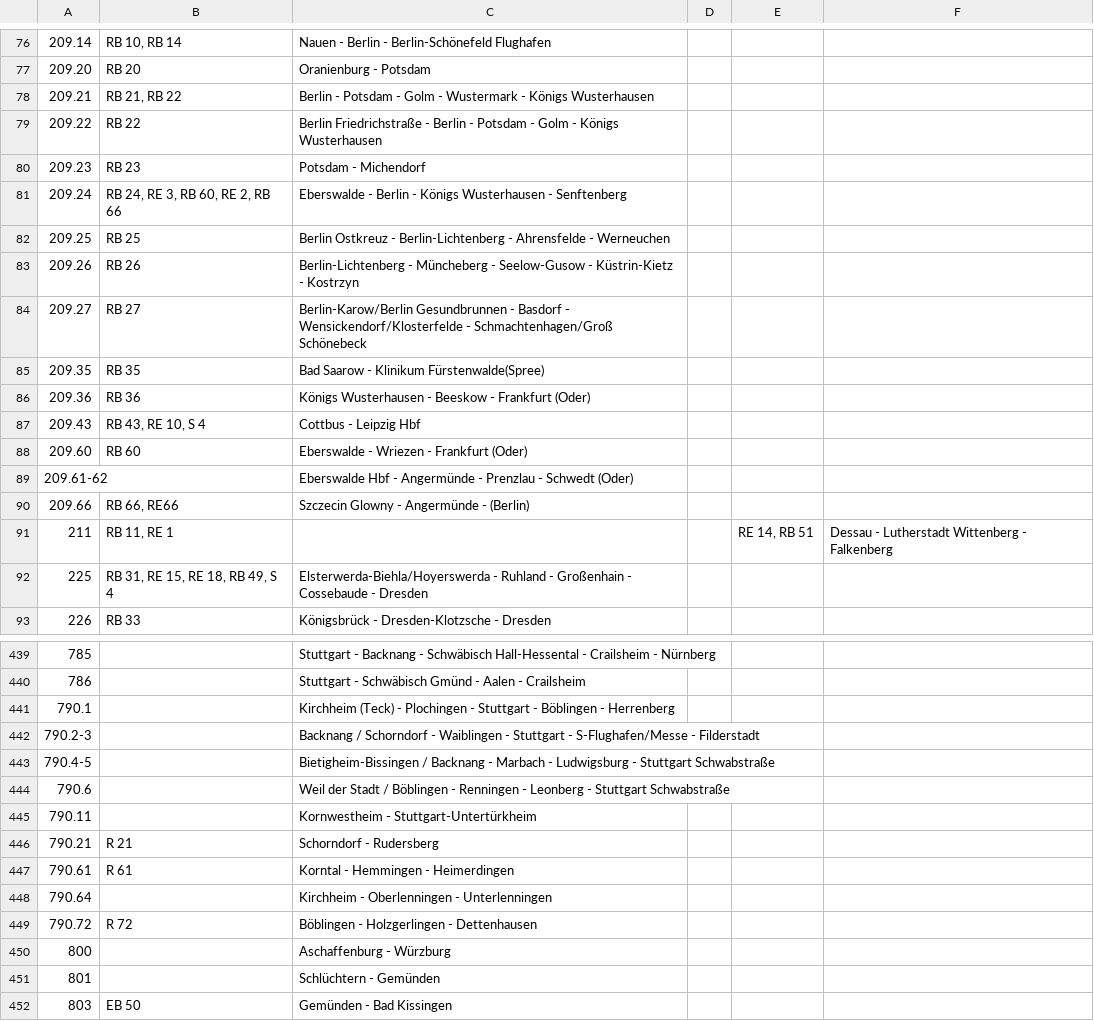
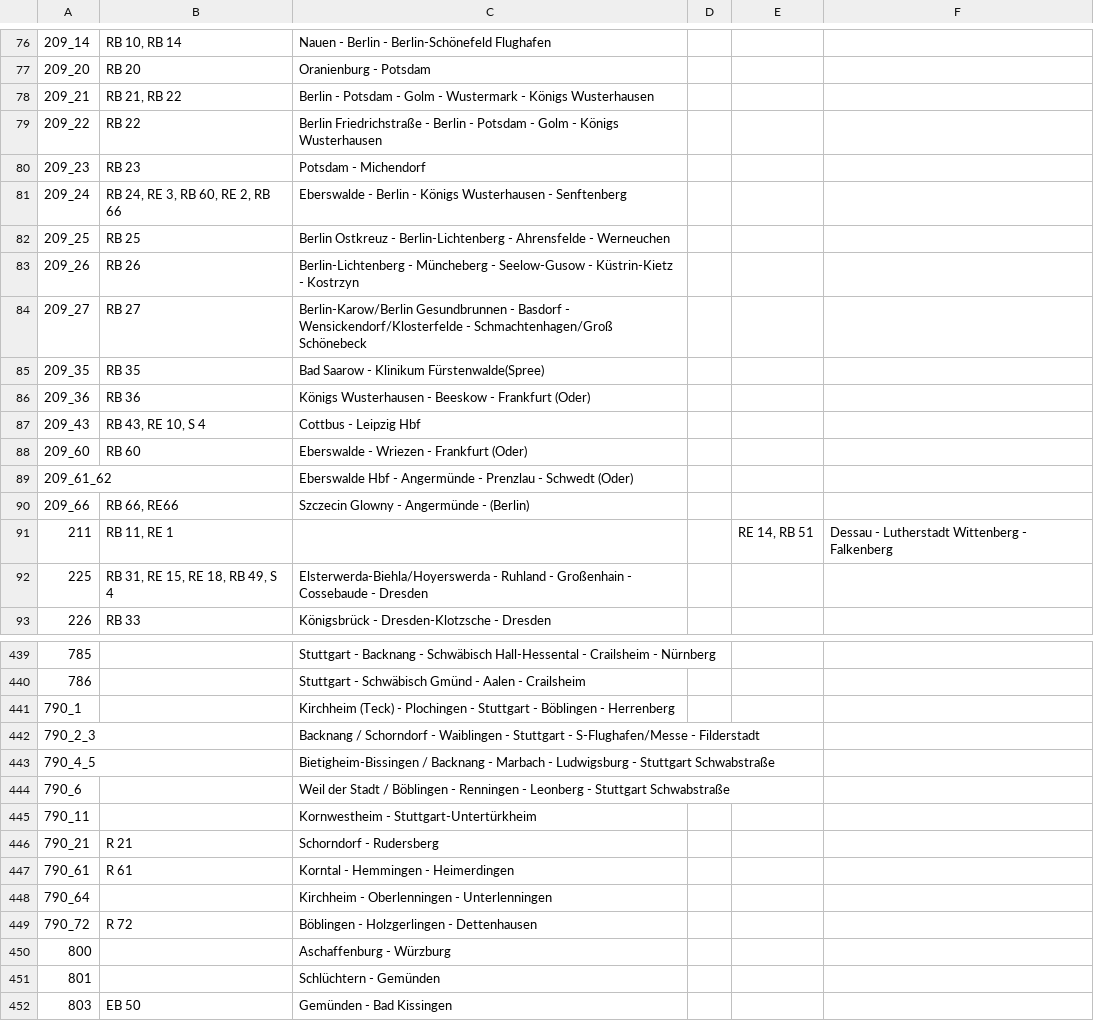
Before and after one commit to baeuchle/ds100bot, a CSV file: sources/strecken_de_kbs.csv, drawn as a sheet; only a part is shown, gaps mark what is left out; the diff covers the shown part only; the diff names each change by its address in the sheet, - before the commit and + after, or states it on an @@ line.

```diff
--- a/sources/strecken_de_kbs.csv
+++ b/sources/strecken_de_kbs.csv
-A76: 209.14
+A76: 209_14
-A77: 209.20
+A77: 209_20
-A78: 209.21
+A78: 209_21
-A79: 209.22
+A79: 209_22
-A80: 209.23
+A80: 209_23
-A81: 209.24
+A81: 209_24
-A82: 209.25
+A82: 209_25
-A83: 209.26
+A83: 209_26
-A84: 209.27
+A84: 209_27
-A85: 209.35
+A85: 209_35
-A86: 209.36
+A86: 209_36
-A87: 209.43
+A87: 209_43
-A88: 209.60
+A88: 209_60
-A89: 209.61-62
+A89: 209_61_62
-A90: 209.66
+A90: 209_66
-A441: 790.1
+A441: 790_1
-A442: 790.2-3
+A442: 790_2_3
-A443: 790.4-5
+A443: 790_4_5
-A444: 790.6
+A444: 790_6
-A445: 790.11
+A445: 790_11
-A446: 790.21
+A446: 790_21
-A447: 790.61
+A447: 790_61
-A448: 790.64
+A448: 790_64
-A449: 790.72
+A449: 790_72
```
Also changed, not shown: 122 edited cells elsewhere in this file.
